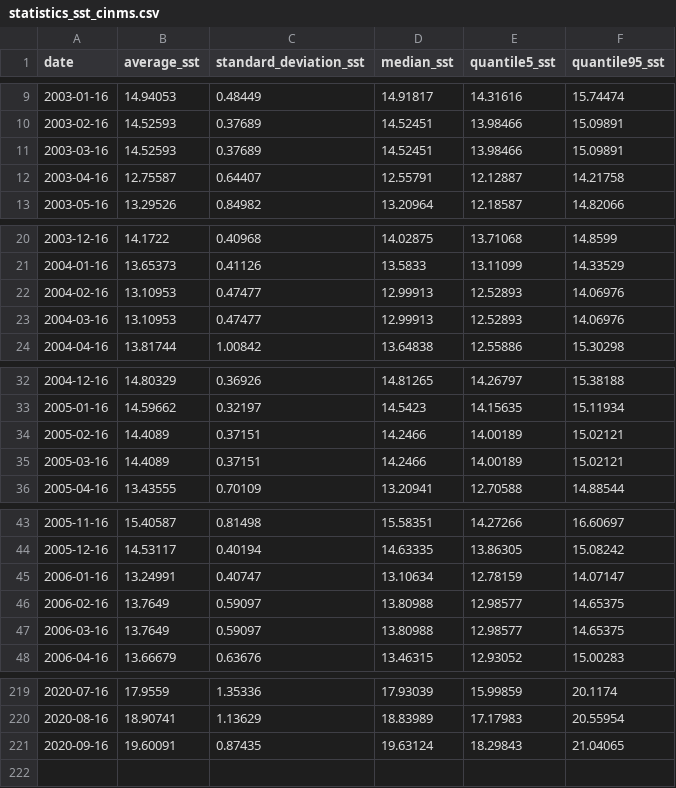
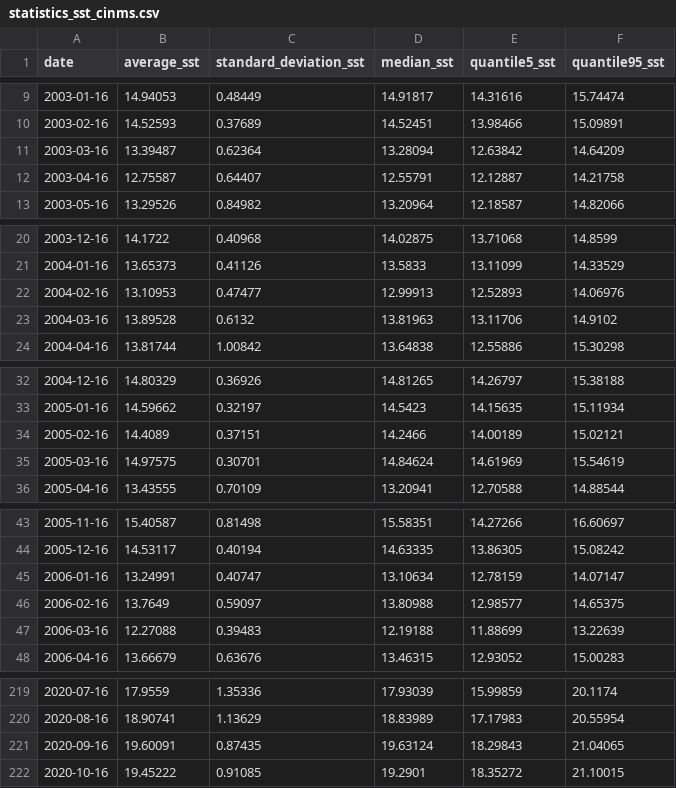
Before and after one commit to noaa-onms/cinms, a CSV file: data/oceano/statistics_sst_cinms.csv, drawn as a sheet; only a part is shown, gaps mark what is left out; the diff covers the shown part only.

Commit message:
#57 updated satellite data and resulting interactive maps

```diff
--- a/data/oceano/statistics_sst_cinms.csv
+++ b/data/oceano/statistics_sst_cinms.csv
@@ -10,3 +10,3 @@ date,average_sst,standard_deviation_sst,median_sst,quantile5_sst,quantile95_sst
 2003-02-16,14.52593,0.37689,14.52451,13.98466,15.09891
-2003-03-16,14.52593,0.37689,14.52451,13.98466,15.09891
+2003-03-16,13.39487,0.62364,13.28094,12.63842,14.64209
 2003-04-16,12.75587,0.64407,12.55791,12.12887,14.21758
@@ -22,3 +22,3 @@ date,average_sst,standard_deviation_sst,median_sst,quantile5_sst,quantile95_sst
 2004-02-16,13.10953,0.47477,12.99913,12.52893,14.06976
-2004-03-16,13.10953,0.47477,12.99913,12.52893,14.06976
+2004-03-16,13.89528,0.6132,13.81963,13.11706,14.9102
 2004-04-16,13.81744,1.00842,13.64838,12.55886,15.30298
@@ -34,3 +34,3 @@ date,average_sst,standard_deviation_sst,median_sst,quantile5_sst,quantile95_sst
 2005-02-16,14.4089,0.37151,14.2466,14.00189,15.02121
-2005-03-16,14.4089,0.37151,14.2466,14.00189,15.02121
+2005-03-16,14.97575,0.30701,14.84624,14.61969,15.54619
 2005-04-16,13.43555,0.70109,13.20941,12.70588,14.88544
@@ -46,3 +46,3 @@ date,average_sst,standard_deviation_sst,median_sst,quantile5_sst,quantile95_sst
 2006-02-16,13.7649,0.59097,13.80988,12.98577,14.65375
-2006-03-16,13.7649,0.59097,13.80988,12.98577,14.65375
+2006-03-16,12.27088,0.39483,12.19188,11.88699,13.22639
 2006-04-16,13.66679,0.63676,13.46315,12.93052,15.00283
@@ -221 +221,2 @@ date,average_sst,standard_deviation_sst,median_sst,quantile5_sst,quantile95_sst
 2020-09-16,19.60091,0.87435,19.63124,18.29843,21.04065
+2020-10-16,19.45222,0.91085,19.2901,18.35272,21.10015
```
Also changed, not shown: 70 edited cells elsewhere in this file, data/oceano/sst_anomaly_cinms.csv, data/oceano/statistics_chl_cinms.csv, 18 other files.
